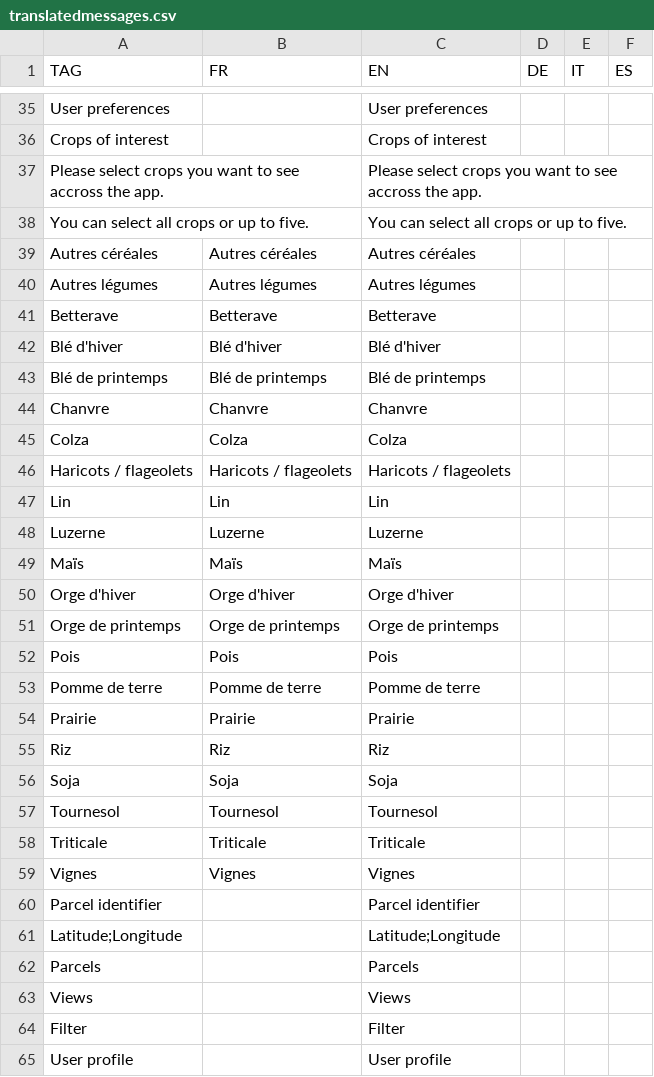
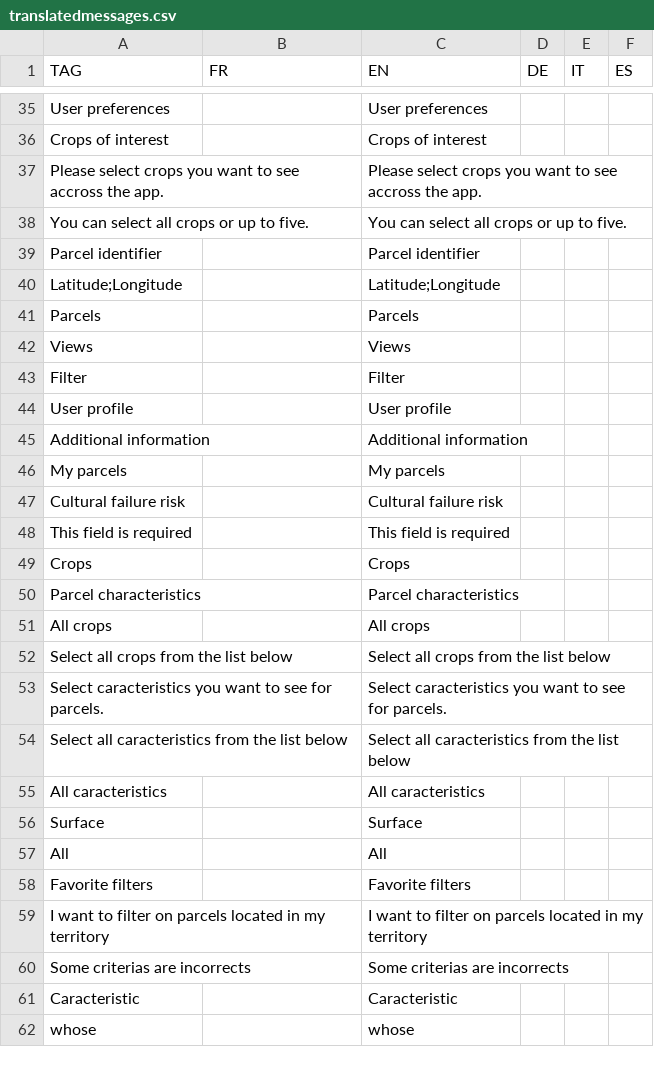
Before and after one commit to hyperplanning/hyperassets, a CSV file: translatedmessages.csv, drawn as a sheet; only a part is shown, gaps mark what is left out; the shorter side is filled out with more unchanged rows.

Commit message:
Update translatedmessages.csv

```diff
--- a/translatedmessages.csv
+++ b/translatedmessages.csv
@@ -38,23 +38,2 @@ Please select crops you want to see accross the app.,,Please select crops you wa
 You can select all crops or up to five.,,You can select all crops or up to five.,,,
-Autres céréales,Autres céréales,Autres céréales,,,
-Autres légumes,Autres légumes,Autres légumes,,,
-Betterave,Betterave,Betterave,,,
-Blé d'hiver,Blé d'hiver,Blé d'hiver,,,
-Blé de printemps,Blé de printemps,Blé de printemps,,,
-Chanvre,Chanvre,Chanvre,,,
-Colza,Colza,Colza,,,
-Haricots / flageolets,Haricots / flageolets,Haricots / flageolets,,,
-Lin,Lin,Lin,,,
-Luzerne,Luzerne,Luzerne,,,
-Maïs,Maïs,Maïs,,,
-Orge d'hiver,Orge d'hiver,Orge d'hiver,,,
-Orge de printemps,Orge de printemps,Orge de printemps,,,
-Pois,Pois,Pois,,,
-Pomme de terre,Pomme de terre,Pomme de terre,,,
-Prairie,Prairie,Prairie,,,
-Riz,Riz,Riz,,,
-Soja,Soja,Soja,,,
-Tournesol,Tournesol,Tournesol,,,
-Triticale,Triticale,Triticale,,,
-Vignes,Vignes,Vignes,,,
 Parcel identifier,,Parcel identifier,,,
```
